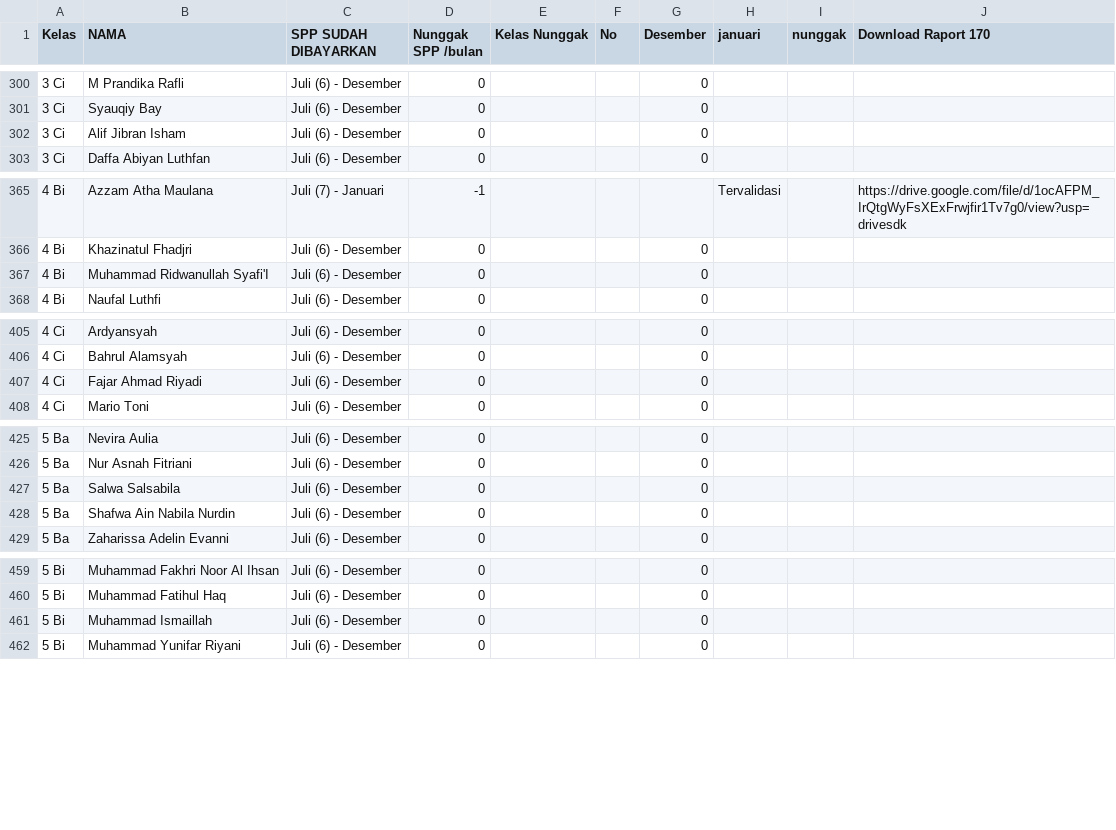
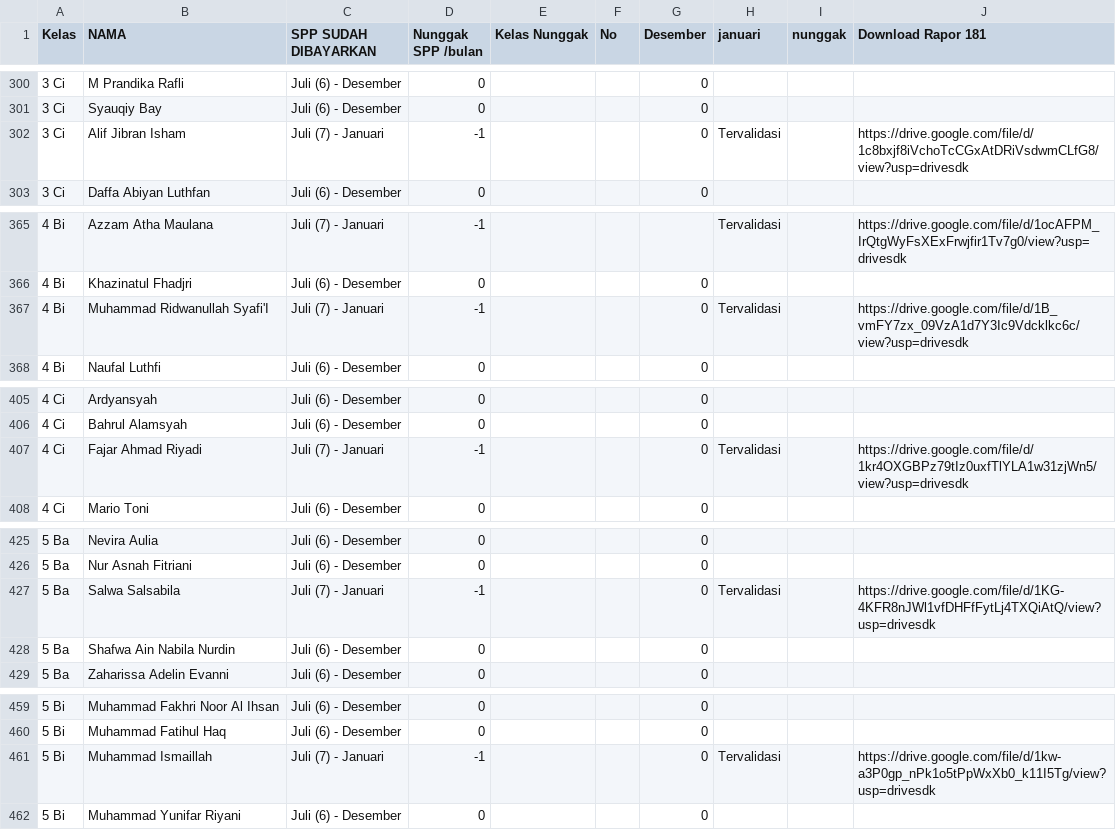
Before and after one commit to Miftahadm/cari2024, a CSV file: Data.csv, drawn as a sheet; only a part is shown, gaps mark what is left out; the diff covers the shown part only.

```diff
--- a/Data.csv
+++ b/Data.csv
@@ -1 +1 @@
-Kelas,NAMA,SPP SUDAH DIBAYARKAN,Nunggak SPP /bulan,Kelas Nunggak,No,Desember,januari,nunggak,Download Raport 170
+Kelas,NAMA,SPP SUDAH DIBAYARKAN,Nunggak SPP /bulan,Kelas Nunggak,No,Desember,januari,nunggak,Download Rapor 181
@@ -301,3 +301,3 @@ Kelas,NAMA,SPP SUDAH DIBAYARKAN,Nunggak SPP /bulan,Kelas Nunggak,No,Desember,jan
 3 Ci,Syauqiy Bay,Juli (6) - Desember,0,,,0,,,
-3 Ci,Alif Jibran Isham,Juli (6) - Desember,0,,,0,,,
+3 Ci,Alif Jibran Isham,Juli (7) - Januari,-1,,,0,Tervalidasi,,https://drive.google.com/file/d/1c8bxjf8iVchoTcCGxAtDRiVsdwmCLfG8/view?usp=drivesdk
 3 Ci,Daffa Abiyan Luthfan,Juli (6) - Desember,0,,,0,,,
@@ -366,3 +366,3 @@ Kelas,NAMA,SPP SUDAH DIBAYARKAN,Nunggak SPP /bulan,Kelas Nunggak,No,Desember,jan
 4 Bi,Khazinatul Fhadjri,Juli (6) - Desember,0,,,0,,,
-4 Bi,Muhammad Ridwanullah Syafi'I,Juli (6) - Desember,0,,,0,,,
+4 Bi,Muhammad Ridwanullah Syafi'I,Juli (7) - Januari,-1,,,0,Tervalidasi,,https://drive.google.com/file/d/1B_vmFY7zx_09VzA1d7Y3Ic9Vdcklkc6c/view?usp=drivesdk
 4 Bi,Naufal Luthfi,Juli (6) - Desember,0,,,0,,,
@@ -406,3 +406,3 @@ Kelas,NAMA,SPP SUDAH DIBAYARKAN,Nunggak SPP /bulan,Kelas Nunggak,No,Desember,jan
 4 Ci,Bahrul Alamsyah,Juli (6) - Desember,0,,,0,,,
-4 Ci,Fajar Ahmad Riyadi,Juli (6) - Desember,0,,,0,,,
+4 Ci,Fajar Ahmad Riyadi,Juli (7) - Januari,-1,,,0,Tervalidasi,,https://drive.google.com/file/d/1kr4OXGBPz79tIz0uxfTlYLA1w31zjWn5/view?usp=drivesdk
 4 Ci,Mario Toni,Juli (6) - Desember,0,,,0,,,
@@ -426,3 +426,3 @@ Kelas,NAMA,SPP SUDAH DIBAYARKAN,Nunggak SPP /bulan,Kelas Nunggak,No,Desember,jan
 5 Ba,Nur Asnah Fitriani,Juli (6) - Desember,0,,,0,,,
-5 Ba,Salwa Salsabila,Juli (6) - Desember,0,,,0,,,
+5 Ba,Salwa Salsabila,Juli (7) - Januari,-1,,,0,Tervalidasi,,https://drive.google.com/file/d/1KG-4KFR8nJWl1vfDHFfFytLj4TXQiAtQ/view?usp=drivesdk
 5 Ba,Shafwa Ain Nabila Nurdin,Juli (6) - Desember,0,,,0,,,
@@ -460,3 +460,3 @@ Kelas,NAMA,SPP SUDAH DIBAYARKAN,Nunggak SPP /bulan,Kelas Nunggak,No,Desember,jan
 5 Bi,Muhammad Fatihul Haq,Juli (6) - Desember,0,,,0,,,
-5 Bi,Muhammad Ismaillah,Juli (6) - Desember,0,,,0,,,
+5 Bi,Muhammad Ismaillah,Juli (7) - Januari,-1,,,0,Tervalidasi,,https://drive.google.com/file/d/1kw-a3P0gp_nPk1o5tPpWxXb0_k11I5Tg/view?usp=drivesdk
 5 Bi,Muhammad Yunifar Riyani,Juli (6) - Desember,0,,,0,,,
```
Also changed, not shown: 26 edited cells elsewhere in this file.
